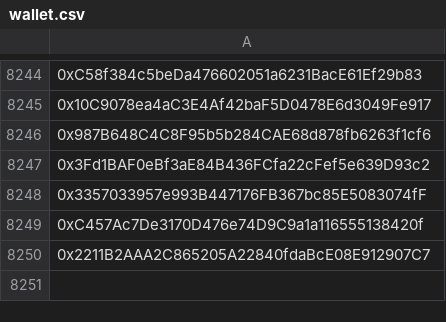
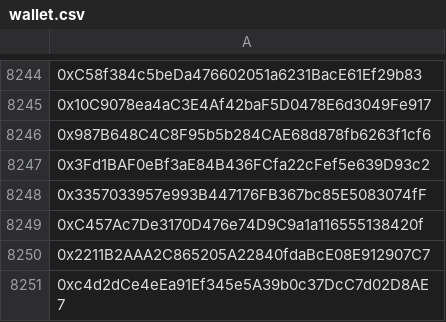
Before and after one commit to mx1000m/MyFiles, a CSV file: wallet.csv, drawn as a sheet; only a part is shown, gaps mark what is left out; the diff names each change by its address in the sheet, - before the commit and + after, or states it on an @@ line.

Commit message:
Update wallet.csv

```diff
--- a/wallet.csv
+++ b/wallet.csv
+row 8251: 0xc4d2dCe4eEa91Ef345e5A39b0c37DcC7d02D8AE7
```
